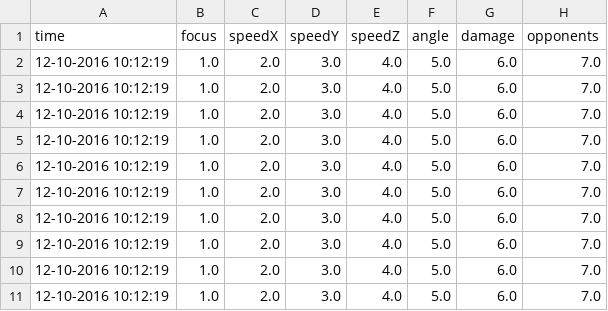
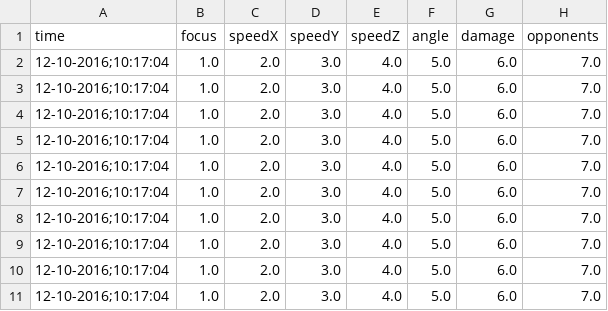
Before and after one commit to acganesh/torcspilot, a CSV file: torcs-deep-rl/experiments/test_experiment/test_experiment_log.csv, drawn as a sheet; only a part is shown; the diff names each change by its address in the sheet, - before the commit and + after, or states it on an @@ line.

```diff
--- a/torcs-deep-rl/experiments/test_experiment/test_experiment_log.csv
+++ b/torcs-deep-rl/experiments/test_experiment/test_experiment_log.csv
-A2:A11 (time): 12-10-2016 10:12:19
+A2:A11 (time): 12-10-2016;10:17:04
```
Also changed, not shown: 1 other file.
